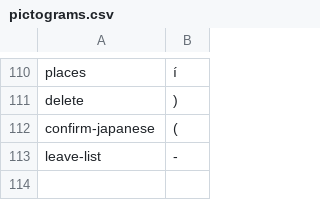
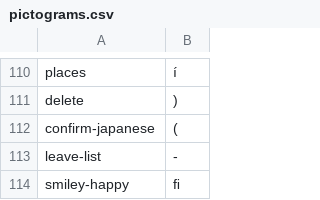
Before and after one commit to koundinyasriram/web-essentials, a CSV file: pictograms.csv, drawn as a sheet; only a part is shown, gaps mark what is left out.

Commit message:
Added modal and happy smiley

```diff
--- a/pictograms.csv
+++ b/pictograms.csv
@@ -113 +113,2 @@ confirm-japanese, (
 leave-list, -
+smiley-happy, ﬁ
```
Also changed, not shown: 2 other files.
